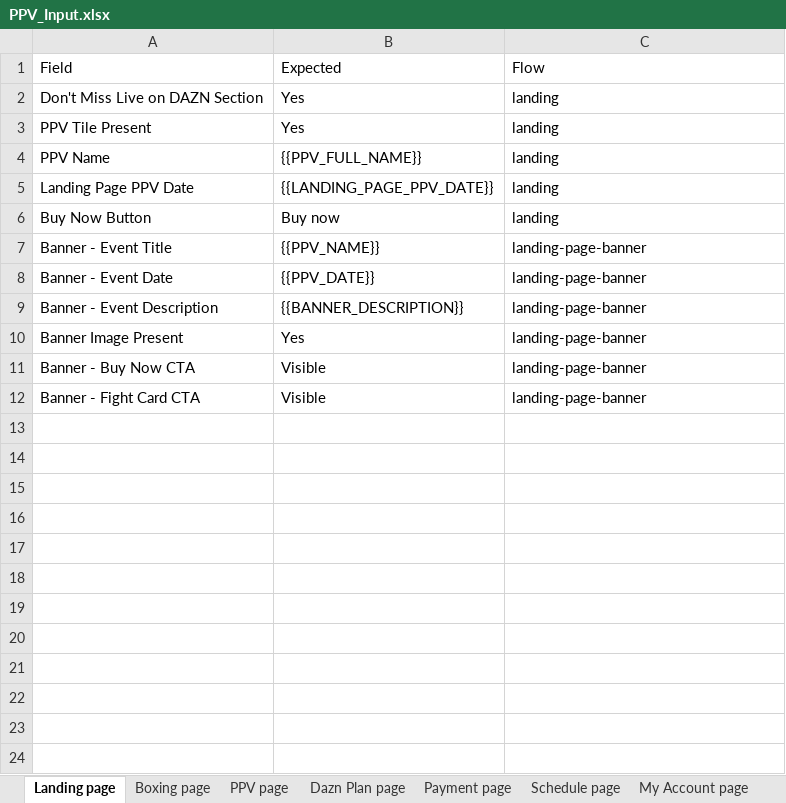
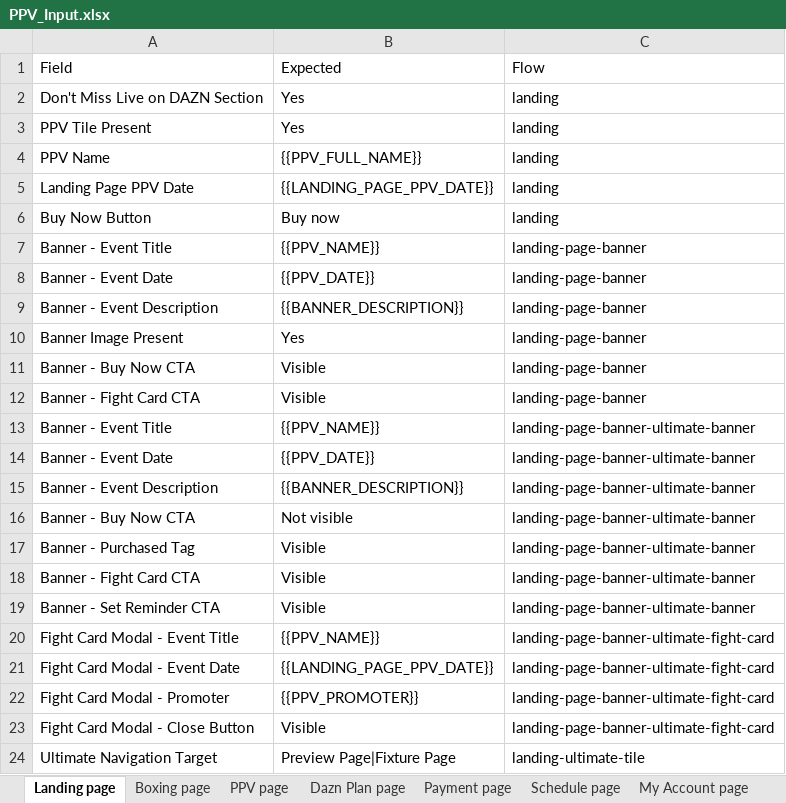
Before and after one commit to gopi-sanagapalli/PPV-End-to-End-Automation, an Excel workbook: data/PPV_Input.xlsx, sheet Landing page, drawn as a sheet; values as stored, in another font and other column widths than the file's, no borders; the diff names each change by its address in the sheet, - before the commit and + after, or states it on an @@ line.

Commit message:
fix: preserve PPV promo popup, scope banner CTAs, fix Ultimate My Account routing
- utils/helpers.ts: rewrite dismissMarketingPopup as multi-candidate loop with
  preservePpvPromo option to skip PPV promo close buttons on home-page-popup source
- auth/AuthenticationManager.ts: pass preservePpvPromo flag in dismissPostLoginPopups
  to prevent post-login cleanup from closing the PPV modal
- pages/HomePage.ts: add dismissMarketingPopup(preservePpvPromo:true) before popup
  polling to clear blocking generic popups without touching PPV promo
- pages/BoxingPage.ts: fix btn assignment for banner sources (boxing-page-banner,
  boxing-buy, boxing-ultimate) where btn could be undefined due to broken if-else chain
- tests/existinguser.ppv.spec.ts: add early exit for Ultimate users landing on
  /myaccount after sign-in (already purchased PPV); accept /myaccount as valid
  post-login redirect; fix field name PPV Status (Purchased) -> PPV Status;
  remove duplicate result push; add dismissMarketingPopup on Schedule/Search/Landing
  page entry; add enableDevMode for post-payment Schedule validation
- tests/newuser.ppv.spec.ts: add dismissMarketingPopup and enableDevMode on Schedule,
  Search, and Landing source pages
- utils/getActualValue.ts: scope banner CTA lookups (buy-now, purchased, fight-card,
  set-reminder) to getScopedLandingPPVContainer first; improve landing/home banner date
  extraction with time-aware regex and DOM element scan
- utils/resolveExpected.ts: do not force fight-card-cta to N/A for Ultimate landing
  flows; use PPV_POPUP_DATE for home-biggest-fights popup date field
- config/events/aj_joshua_prenga.json: add BOXING_BANNER_SUBTITLE per region
- utils/buildEventData.ts: whitespace/alignment cleanup only

```diff
--- a/data/PPV_Input.xlsx (sheet Landing page)
+++ b/data/PPV_Input.xlsx (sheet Landing page)
+row 13: Banner - Event Title | {{PPV_NAME}} | landing-page-banner-ultimate-banner
+row 14: Banner - Event Date | {{PPV_DATE}} | landing-page-banner-ultimate-banner
+row 15: Banner - Event Description | {{BANNER_DESCRIPTION}} | landing-page-banner-ultimate-banner
+row 16: Banner - Buy Now CTA | Not visible | landing-page-banner-ultimate-banner
+row 17: Banner - Purchased Tag | Visible | landing-page-banner-ultimate-banner
+row 18: Banner - Fight Card CTA | Visible | landing-page-banner-ultimate-banner
+row 19: Banner - Set Reminder CTA | Visible | landing-page-banner-ultimate-banner
+row 20: Fight Card Modal - Event Title | {{PPV_NAME}} | landing-page-banner-ultimate-fight-card
+row 21: Fight Card Modal - Event Date | {{LANDING_PAGE_PPV_DATE}} | landing-page-banner-ultimate-fight-card
+row 22: Fight Card Modal - Promoter | {{PPV_PROMOTER}} | landing-page-banner-ultimate-fight-card
+row 23: Fight Card Modal - Close Button | Visible | landing-page-banner-ultimate-fight-card
+row 24: Ultimate Navigation Target | Preview Page|Fixture Page | landing-ultimate-tile
```
Also changed, not shown: sheet Home page, sheet Home of Boxing, sheet Boxing page, sheet Search page, sheet Schedule page, 10 other files.
